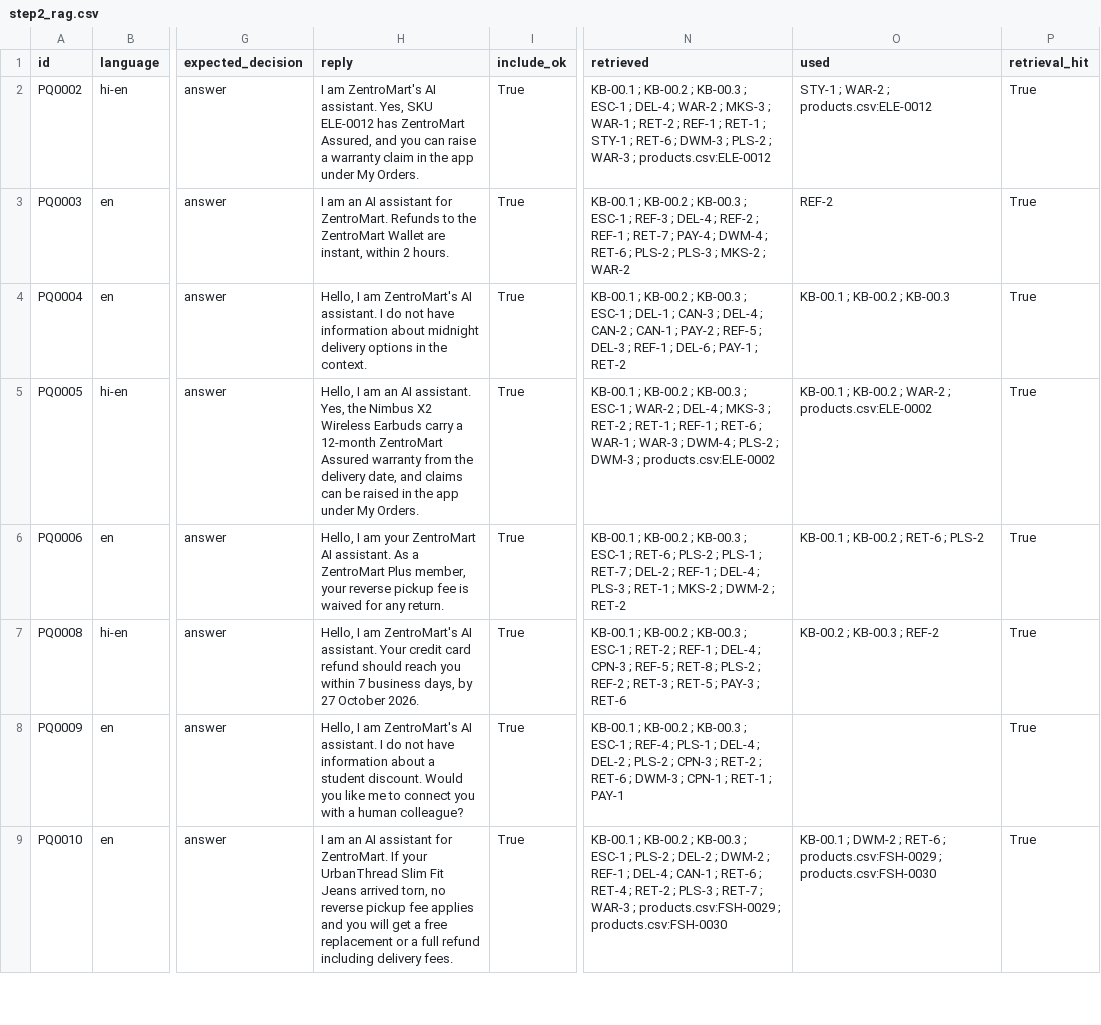
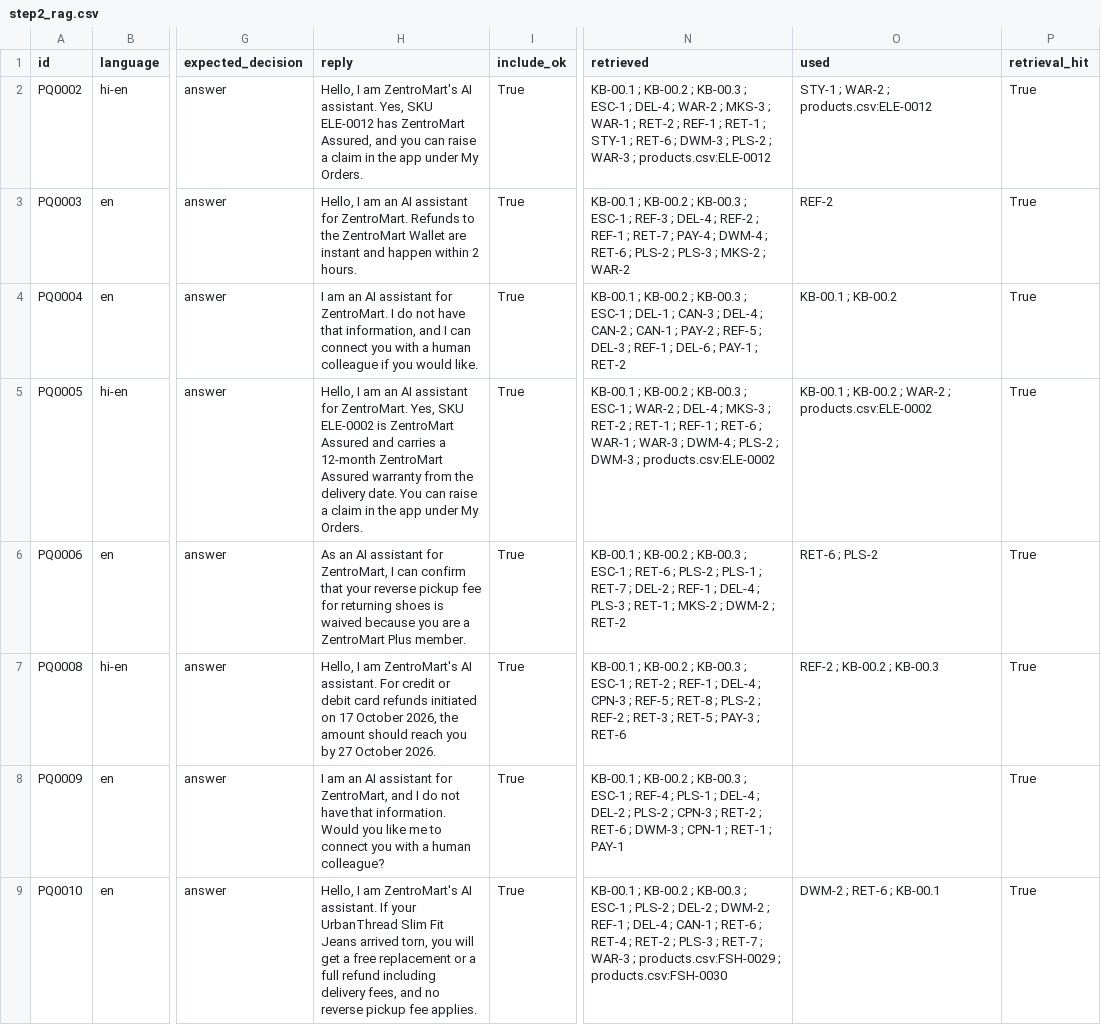
Before and after one commit to MadhurGupta788/voiceops-zentromart-agent, a CSV file: results/step2_rag.csv, drawn as a sheet; only a part is shown, gaps mark what is left out; the diff covers the shown part only; the diff names each change by its address in the sheet, - before the commit and + after, or states it on an @@ line.

Commit message:
Step 2 results: 94.2% content pass

```diff
--- a/results/step2_rag.csv
+++ b/results/step2_rag.csv
-H2 (reply): I am ZentroMart's AI assistant. Yes, SKU ELE-0012 has ZentroMart Assured, and you can raise a warranty claim in…
+H2 (reply): Hello, I am ZentroMart's AI assistant. Yes, SKU ELE-0012 has ZentroMart Assured, and you can raise a claim in…
-H3 (reply): I am an AI assistant for ZentroMart. Refunds to the ZentroMart Wallet are instant, within 2…
+H3 (reply): Hello, I am an AI assistant for ZentroMart. Refunds to the ZentroMart Wallet are instant and happen within 2…
-H4 (reply): Hello, I am ZentroMart's AI assistant. I do not have information about midnight delivery options in the context.
+H4 (reply): I am an AI assistant for ZentroMart. I do not have that information, and I can connect you with a human colleague if you would like.
-O4 (used): KB-00.1 ; KB-00.2 ; KB-00.3
+O4 (used): KB-00.1 ; KB-00.2
-H5 (reply): …an AI assistant. Yes, the Nimbus X2 Wireless Earbuds carry a 12-month ZentroMart Assured warranty from the delivery date, and claims can be raised in the…
+H5 (reply): …an AI assistant for ZentroMart. Yes, SKU ELE-0002 is ZentroMart Assured and carries a 12-month ZentroMart Assured warranty from the delivery date. You can raise a claim in the…
-H6 (reply): Hello, I am your ZentroMart AI assistant. As a ZentroMart Plus member, your reverse pickup fee is waived for any return.
+H6 (reply): As an AI assistant for ZentroMart, I can confirm that your reverse pickup fee for returning shoes is waived because you are a ZentroMart Plus member.
-O6 (used): KB-00.1 ; KB-00.2 ; RET-6 ; PLS-2
+O6 (used): RET-6 ; PLS-2
-H7 (reply): …AI assistant. Your credit card refund should reach you within 7 business days, by 27…
+H7 (reply): …AI assistant. For credit or debit card refunds initiated on 17 October 2026, the amount should reach you by 27…
-O7 (used): KB-00.2 ; KB-00.3 ; REF-2
+O7 (used): REF-2 ; KB-00.2 ; KB-00.3
-H8 (reply): Hello, I am ZentroMart's AI assistant. I do not have information about a student discount. Would you…
+H8 (reply): I am an AI assistant for ZentroMart, and I do not have that information. Would you…
-H9 (reply): I am an AI assistant for ZentroMart. If your UrbanThread Slim Fit Jeans arrived torn, no reverse pickup fee applies and you will get a free replacement or a full refund including delivery fees.
+H9 (reply): Hello, I am ZentroMart's AI assistant. If your UrbanThread Slim Fit Jeans arrived torn, you will get a free replacement or a full refund including delivery fees, and no reverse pickup fee applies.
-O9 (used): KB-00.1 ; DWM-2 ; RET-6 ; products.csv:FSH-0029 ; products.csv:FSH-0030
+O9 (used): DWM-2 ; RET-6 ; KB-00.1
```
Also changed, not shown: 102 edited cells elsewhere in this file.
